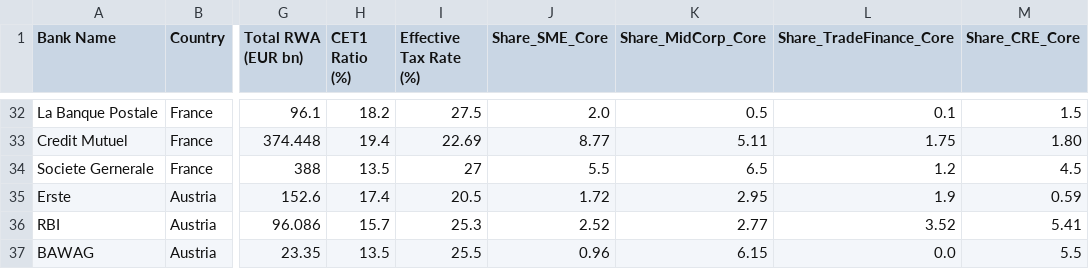
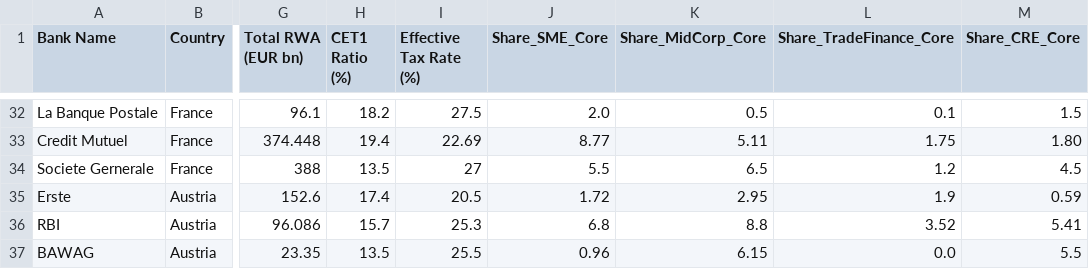
Before and after one commit to sbuchta-app/FRP_Redeployment, a CSV file: 52_banks_full_results.csv, drawn as a sheet; only a part is shown, gaps mark what is left out; the diff names each change by its address in the sheet, - before the commit and + after, or states it on an @@ line.

Commit message:
Update 52_banks_full_results.csv

```diff
--- a/52_banks_full_results.csv
+++ b/52_banks_full_results.csv
-J36 (Share_SME_Core): 2.52
+J36 (Share_SME_Core): 6.8
-K36 (Share_MidCorp_Core): 2.77
+K36 (Share_MidCorp_Core): 8.8
```
